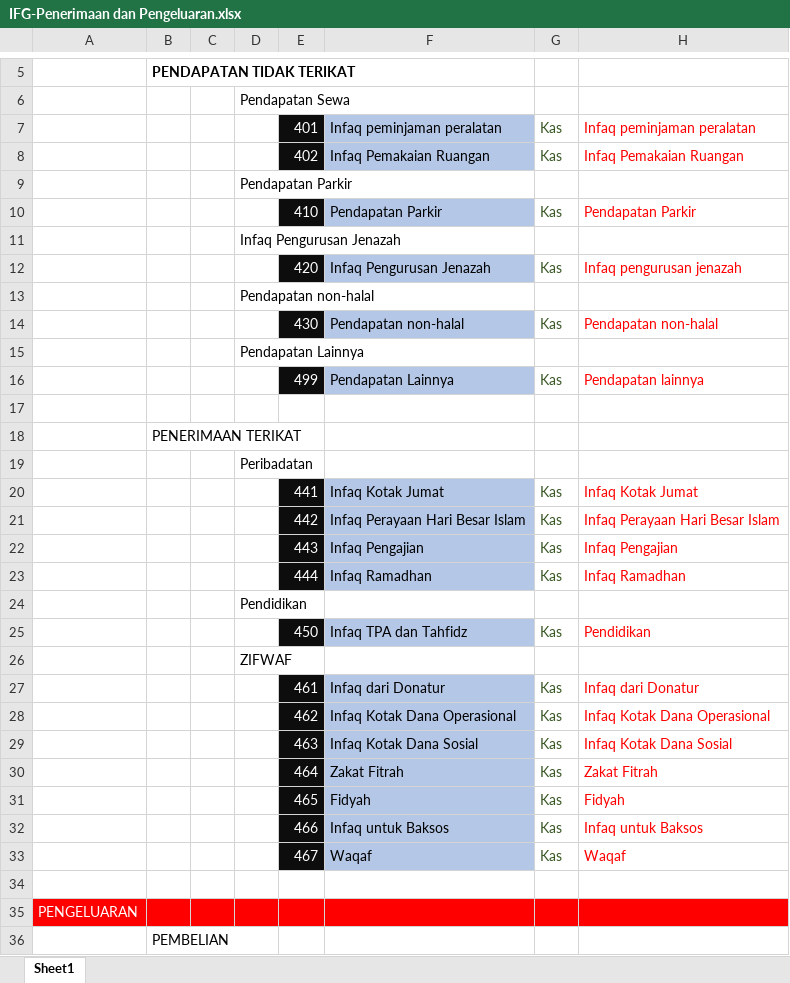
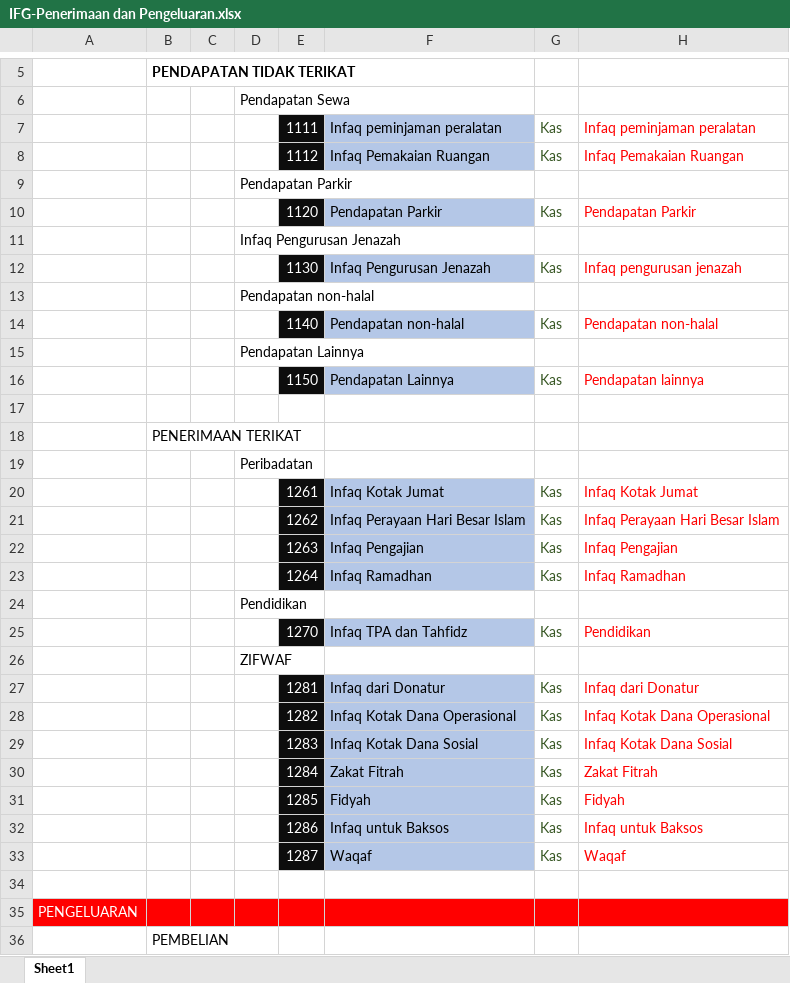
Before and after one commit to RizkiTH/Sistem-Informasi-Akuntansi-Masjid_Desain, an Excel workbook: Dokumen-si/IFG-Penerimaan dan Pengeluaran.xlsx, sheet Sheet1, drawn as a sheet; only a part is shown, gaps mark what is left out; values as stored, in another font and other column widths than the file's, no borders; the diff covers the shown part only; the diff names each change by its address in the sheet, - before the commit and + after, or states it on an @@ line.

```diff
--- a/Dokumen-si/IFG-Penerimaan dan Pengeluaran.xlsx (sheet Sheet1)
+++ b/Dokumen-si/IFG-Penerimaan dan Pengeluaran.xlsx (sheet Sheet1)
-E7: 401
+E7: 1111
-E8: 402
+E8: 1112
-E10: 410
+E10: 1120
-E12: 420
+E12: 1130
-E14: 430
+E14: 1140
-E16: 499
+E16: 1150
-E20: 441
+E20: 1261
-E21: 442
+E21: 1262
-E22: 443
+E22: 1263
-E23: 444
+E23: 1264
-E25: 450
+E25: 1270
-E27: 461
+E27: 1281
-E28: 462
+E28: 1282
-E29: 463
+E29: 1283
-E30: 464
+E30: 1284
-E31: 465
+E31: 1285
-E32: 466
+E32: 1286
-E33: 467
+E33: 1287
```
Also changed, not shown: 4 edited cells and cell formats elsewhere in this sheet, 1 other file.
